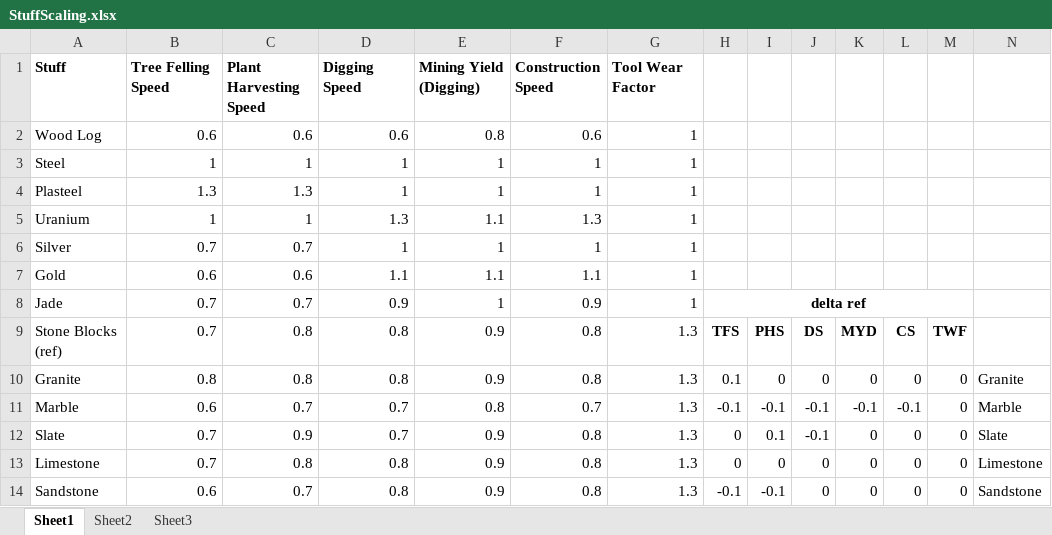
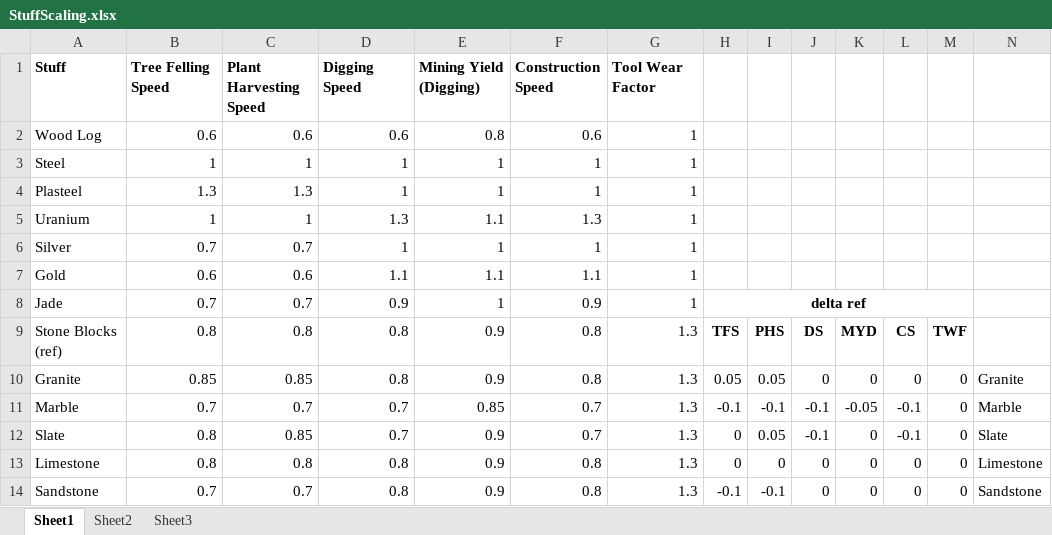
Before and after one commit to XeoNovaDan/SurvivalTools, an Excel workbook: StuffScaling.xlsx, sheet Sheet1, drawn as a sheet; values as stored, in another font and other column widths than the file's, no borders; the diff names each change by its address in the sheet, - before the commit and + after, or states it on an @@ line.

```diff
--- a/StuffScaling.xlsx (sheet Sheet1)
+++ b/StuffScaling.xlsx (sheet Sheet1)
-B9: 0.7
+B9: 0.8
-B10: 0.8
+B10: 0.85
-C10: 0.8
+C10: 0.85
-H10: 0.1
+H10: 0.05
-I10: 0
+I10: 0.05
-B11: 0.6
+B11: 0.7
-E11: 0.8
+E11: 0.85
-K11: -0.1
+K11: -0.05
-B12:B13: 0.7
+B12:B13: 0.8
-C12: 0.9
+C12: 0.85
-F12: 0.8
+F12: 0.7
-I12: 0.1
+I12: 0.05
-L12: 0
+L12: -0.1
-B14: 0.6
+B14: 0.7
```
Also changed, not shown: 12 other files.
